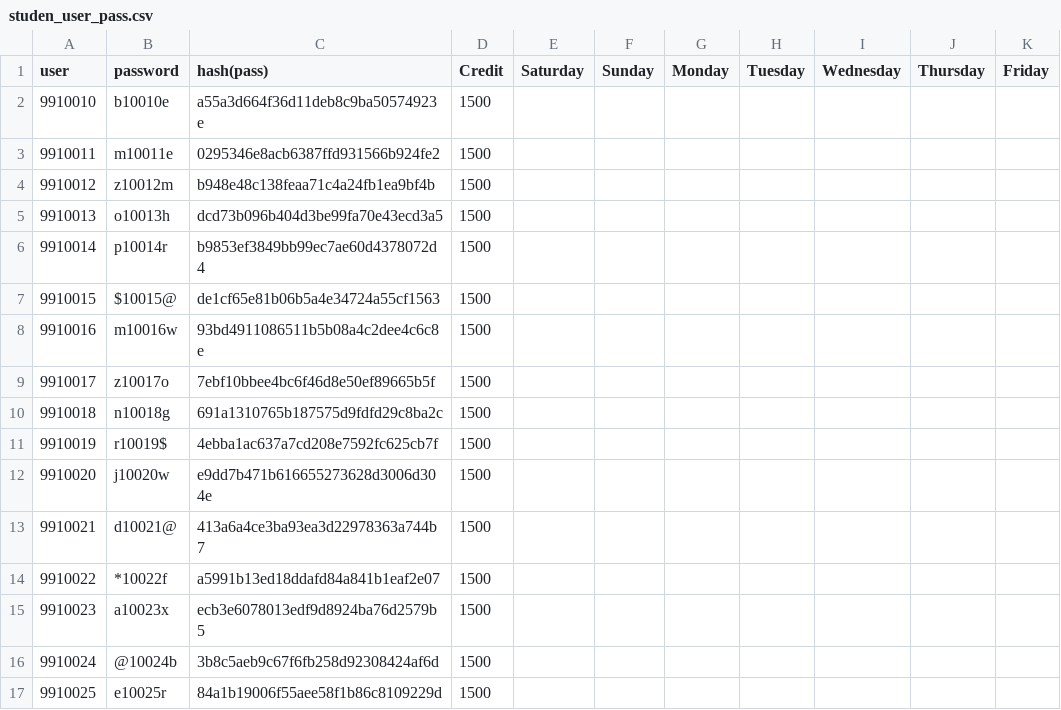
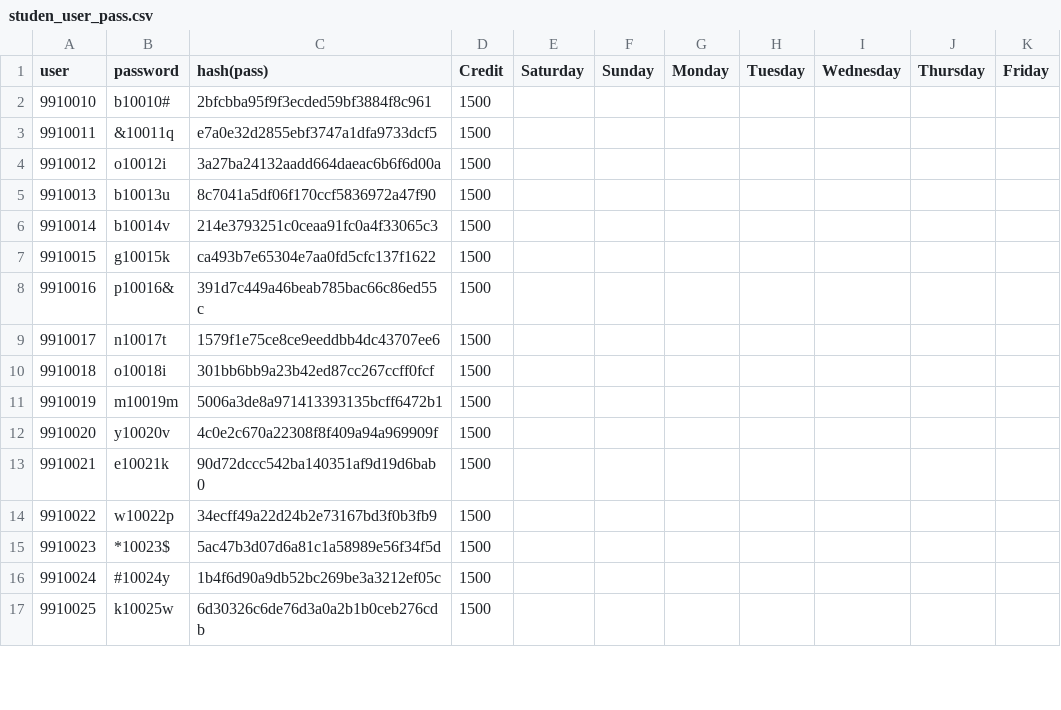
Before and after one commit to behathenimru/project5, a CSV file: studen_user_pass.csv, drawn as a sheet; only a part is shown; the diff covers the shown part only.

Commit message:
all file updated

```diff
--- a/studen_user_pass.csv
+++ b/studen_user_pass.csv
@@ -1,17 +1,17 @@
 user,password,hash(pass),Credit,Saturday,Sunday,Monday,Tuesday,Wednesday,Thursday,Friday
-9910010,b10010e,a55a3d664f36d11deb8c9ba50574923e,1500
-9910011,m10011e,0295346e8acb6387ffd931566b924fe2,1500
-9910012,z10012m,b948e48c138feaa71c4a24fb1ea9bf4b,1500
-9910013,o10013h,dcd73b096b404d3be99fa70e43ecd3a5,1500
-9910014,p10014r,b9853ef3849bb99ec7ae60d4378072d4,1500
-9910015,$10015@,de1cf65e81b06b5a4e34724a55cf1563,1500
-9910016,m10016w,93bd4911086511b5b08a4c2dee4c6c8e,1500
-9910017,z10017o,7ebf10bbee4bc6f46d8e50ef89665b5f,1500
-9910018,n10018g,691a1310765b187575d9fdfd29c8ba2c,1500
-9910019,r10019$,4ebba1ac637a7cd208e7592fc625cb7f,1500
-9910020,j10020w,e9dd7b471b616655273628d3006d304e,1500
-9910021,d10021@,413a6a4ce3ba93ea3d22978363a744b7,1500
-9910022,*10022f,a5991b13ed18ddafd84a841b1eaf2e07,1500
-9910023,a10023x,ecb3e6078013edf9d8924ba76d2579b5,1500
-9910024,@10024b,3b8c5aeb9c67f6fb258d92308424af6d,1500
-9910025,e10025r,84a1b19006f55aee58f1b86c8109229d,1500
+9910010,b10010#,2bfcbba95f9f3ecded59bf3884f8c961,1500,,,,,,,
+9910011,&10011q,e7a0e32d2855ebf3747a1dfa9733dcf5,1500,,,,,,,
+9910012,o10012i,3a27ba24132aadd664daeac6b6f6d00a,1500,,,,,,,
+9910013,b10013u,8c7041a5df06f170ccf5836972a47f90,1500,,,,,,,
+9910014,b10014v,214e3793251c0ceaa91fc0a4f33065c3,1500,,,,,,,
+9910015,g10015k,ca493b7e65304e7aa0fd5cfc137f1622,1500,,,,,,,
+9910016,p10016&,391d7c449a46beab785bac66c86ed55c,1500,,,,,,,
+9910017,n10017t,1579f1e75ce8ce9eeddbb4dc43707ee6,1500,,,,,,,
+9910018,o10018i,301bb6bb9a23b42ed87cc267ccff0fcf,1500,,,,,,,
+9910019,m10019m,5006a3de8a971413393135bcff6472b1,1500,,,,,,,
+9910020,y10020v,4c0e2c670a22308f8f409a94a969909f,1500,,,,,,,
+9910021,e10021k,90d72dccc542ba140351af9d19d6bab0,1500,,,,,,,
+9910022,w10022p,34ecff49a22d24b2e73167bd3f0b3fb9,1500,,,,,,,
+9910023,*10023$,5ac47b3d07d6a81c1a58989e56f34f5d,1500,,,,,,,
+9910024,#10024y,1b4f6d90a9db52bc269be3a3212ef05c,1500,,,,,,,
+9910025,k10025w,6d30326c6de76d3a0a2b1b0ceb276cdb,1500,,,,,,,
```
Also changed, not shown: 30 edited cells elsewhere in this file.
